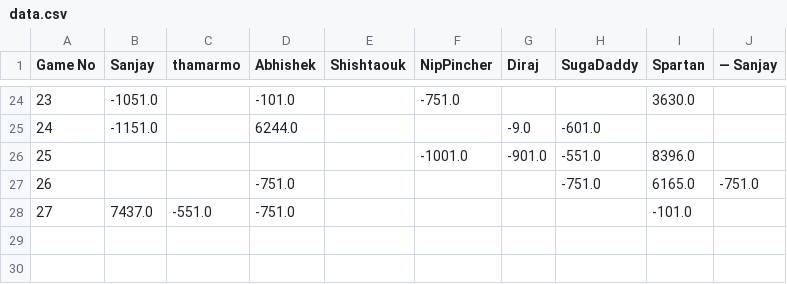
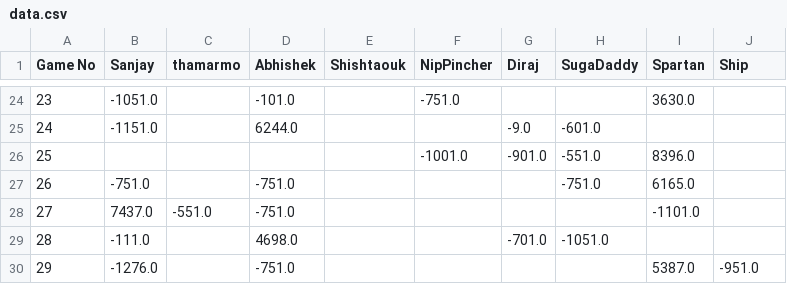
Before and after one commit to snjsomnath/Monopoly-2, a CSV file: data.csv, drawn as a sheet; only a part is shown, gaps mark what is left out; the diff names each change by its address in the sheet, - before the commit and + after, or states it on an @@ line.

```diff
--- a/data.csv
+++ b/data.csv
-J1: — Sanjay
+J1: Ship
-B27 (Sanjay): (empty)
+B27 (Sanjay): -751.0
-J27 (Ship): -751.0
+J27 (Ship): (empty)
-I28 (Spartan): -101.0
+I28 (Spartan): -1101.0
+row 29: 28 | -111.0 |  | 4698.0 |  |  | -701.0 | -1051.0
+row 30: 29 | -1276.0 |  | -751.0 |  |  |  |  | 5387.0 | -951.0
```
Also changed, not shown: rank.csv, 11 other files.
